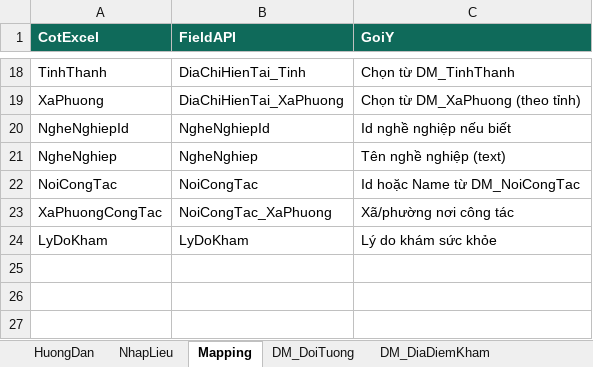
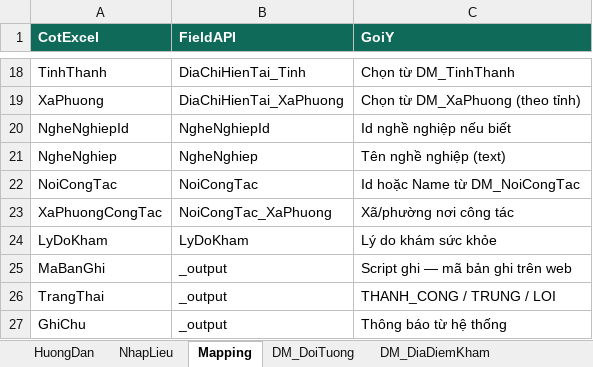
Before and after one commit to thaison20101/ADMIN, an Excel workbook: kskdk-tthc-nhap-lieu/KSKDK_TTHC_mau_nhap.xlsx, sheet Mapping, drawn as a sheet; only a part is shown, gaps mark what is left out; values as stored, in another font and other column widths than the file's, no borders; the diff names each change by its address in the sheet, - before the commit and + after, or states it on an @@ line.

```diff
--- a/kskdk-tthc-nhap-lieu/KSKDK_TTHC_mau_nhap.xlsx (sheet Mapping)
+++ b/kskdk-tthc-nhap-lieu/KSKDK_TTHC_mau_nhap.xlsx (sheet Mapping)
+row 25: MaBanGhi | _output | Script ghi — mã bản ghi trên web
+row 26: TrangThai | _output | THANH_CONG / TRUNG / LOI
+row 27: GhiChu | _output | Thông báo từ hệ thống
```
Also changed, not shown: sheet NhapLieu, sheet HuongDan, other sheet tabs, 4 other files.
